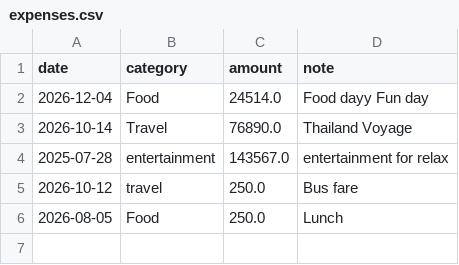
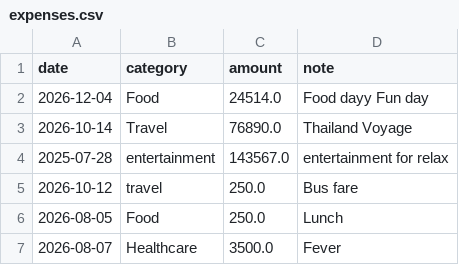
Before and after one commit to mashailizra/expense-tracker-python, a CSV file: expenses.csv, drawn as a sheet; the diff names each change by its address in the sheet, - before the commit and + after, or states it on an @@ line.

Commit message:
feat:updated expenses.csv.

```diff
--- a/expenses.csv
+++ b/expenses.csv
+row 7: 2026-08-07 | Healthcare | 3500.0 | Fever
```
